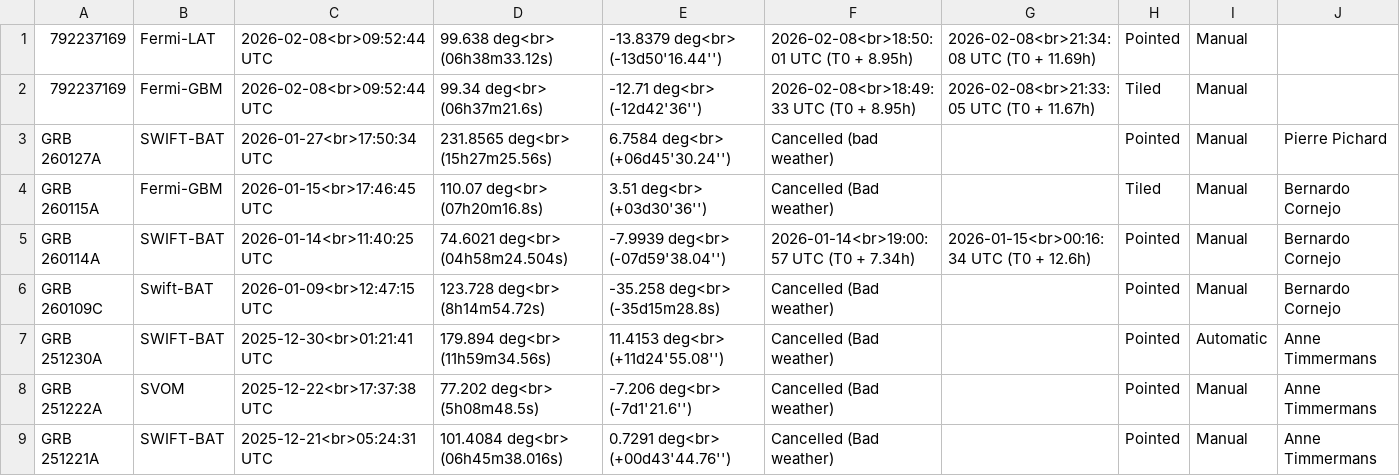
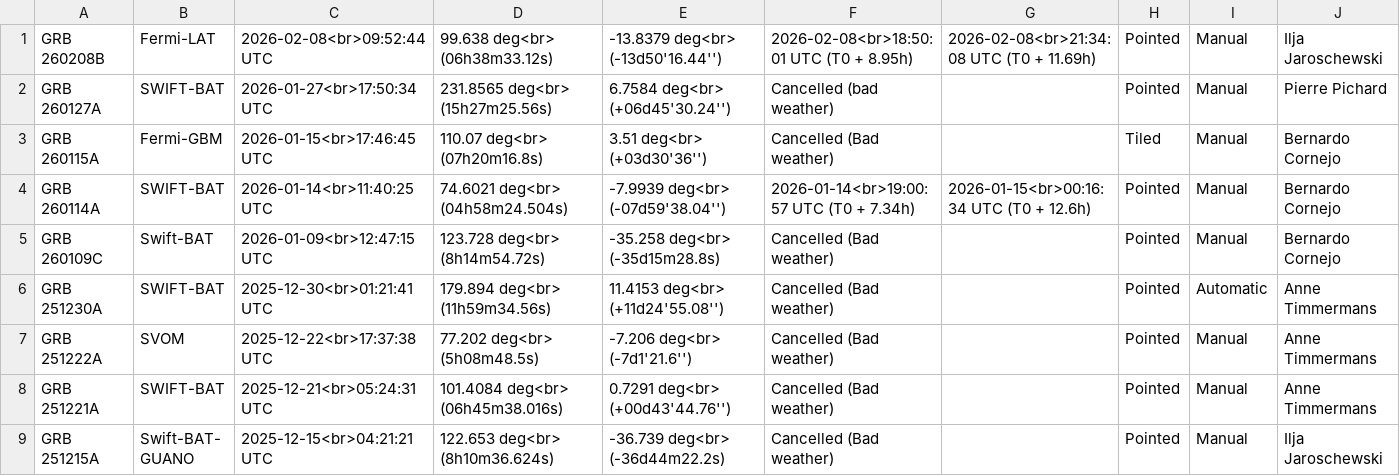
Before and after one commit to grbhess/grbhess.github.io, a CSV file: obstable.csv, drawn as a sheet; only a part is shown; the shorter side is filled out with more unchanged rows.

Commit message:
Update obstable.csv

```diff
--- a/obstable.csv
+++ b/obstable.csv
@@ -1,3 +1,2 @@
-792237169,Fermi-LAT,2026-02-08<br>09:52:44 UTC,99.638 deg<br> (06h38m33.12s),-13.8379 deg<br> (-13d50'16.44''),2026-02-08<br>18:50:01 UTC (T0 + 8.95h),2026-02-08<br>21:34:08 UTC (T0 + 11.69h),Pointed,Manual,
-792237169,Fermi-GBM,2026-02-08<br>09:52:44 UTC,99.34 deg<br> (06h37m21.6s),-12.71 deg<br> (-12d42'36''),2026-02-08<br>18:49:33 UTC (T0 + 8.95h),2026-02-08<br>21:33:05 UTC (T0 + 11.67h),Tiled,Manual,
+GRB 260208B,Fermi-LAT,2026-02-08<br>09:52:44 UTC,99.638 deg<br> (06h38m33.12s),-13.8379 deg<br> (-13d50'16.44''),2026-02-08<br>18:50:01 UTC (T0 + 8.95h),2026-02-08<br>21:34:08 UTC (T0 + 11.69h),Pointed,Manual, Ilja Jaroschewski
 GRB 260127A,SWIFT-BAT,2026-01-27<br>17:50:34 UTC,231.8565 deg<br> (15h27m25.56s),6.7584 deg<br> (+06d45'30.24''),Cancelled (bad weather),,Pointed,Manual,Pierre Pichard
```
